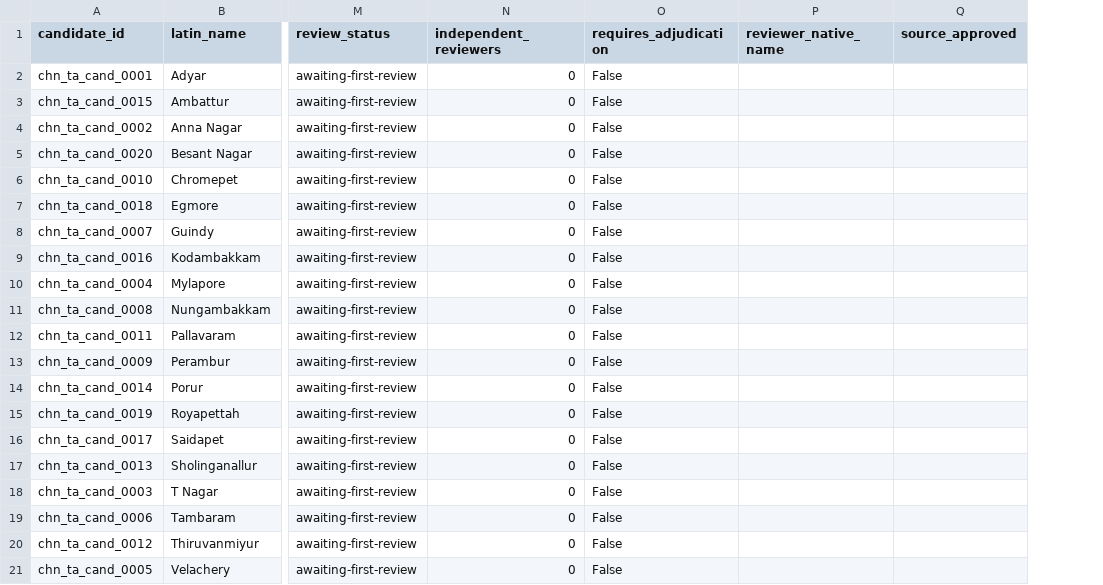
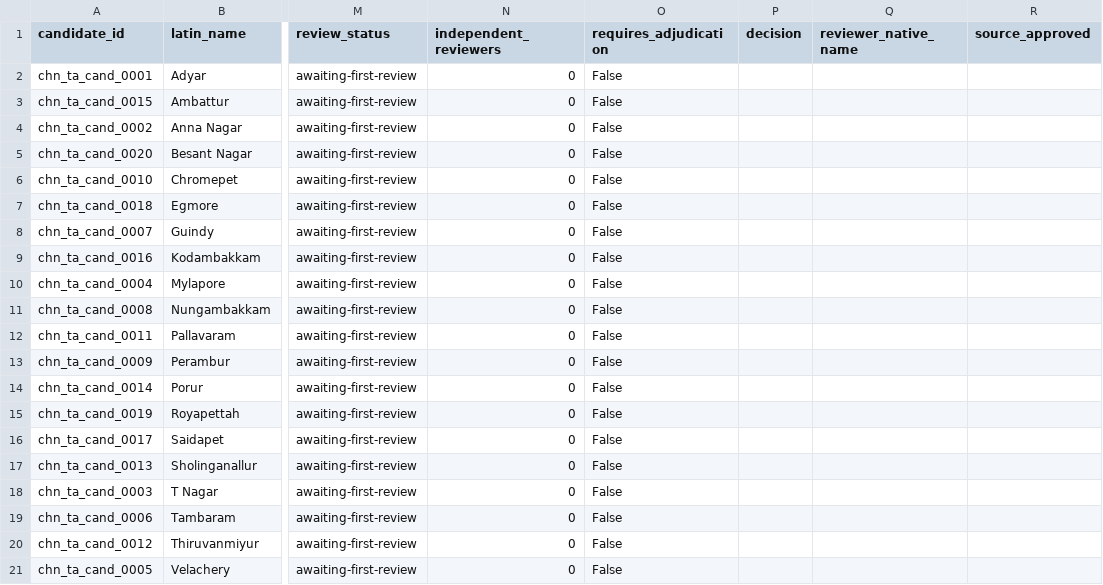
Before and after one commit to ParanoidParrot/mapvoice-llm, a CSV file: data/review_packets/chn-ta.csv, drawn as a sheet; only a part is shown, gaps mark what is left out; the diff names each change by its address in the sheet, - before the commit and + after, or states it on an @@ line.

```diff
--- a/data/review_packets/chn-ta.csv
+++ b/data/review_packets/chn-ta.csv
+column P (decision), empty
```
Also changed, not shown: data/review_packets/hyd-te.csv, data/review_packets/kochi-ml.csv, 25 other files.
